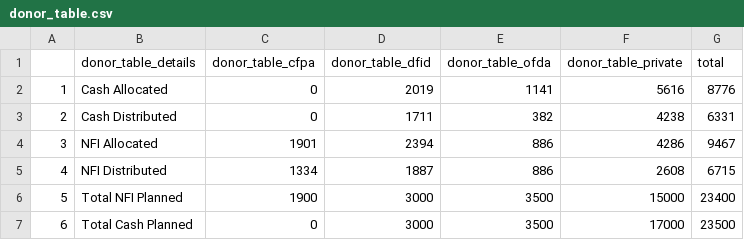
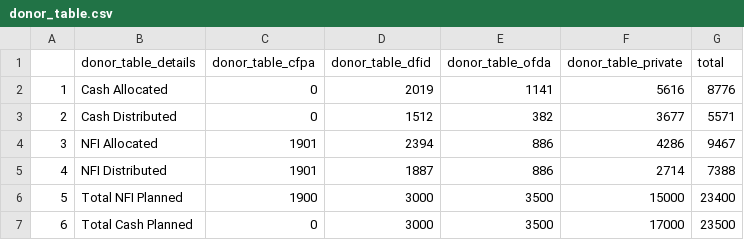
Before and after one commit to KathmanduLivingLabs/DistributionSummary, a CSV file: donor_table.csv, drawn as a sheet.

```diff
--- a/donor_table.csv
+++ b/donor_table.csv
@@ -2,5 +2,5 @@
 "1","Cash Allocated",0,2019,1141,5616,8776
-"2","Cash Distributed",0,1711,382,4238,6331
+"2","Cash Distributed",0,1512,382,3677,5571
 "3","NFI Allocated",1901,2394,886,4286,9467
-"4","NFI Distributed",1334,1887,886,2608,6715
+"4","NFI Distributed",1901,1887,886,2714,7388
 "5","Total NFI Planned",1900,3000,3500,15000,23400
```
Also changed, not shown: distribution_summary.csv, 2 other files.
